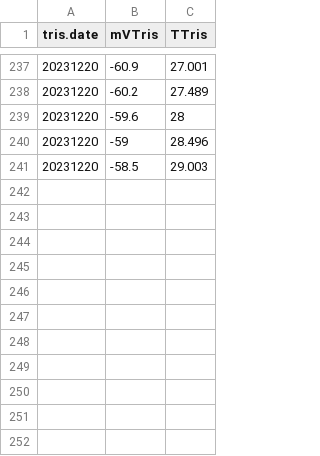
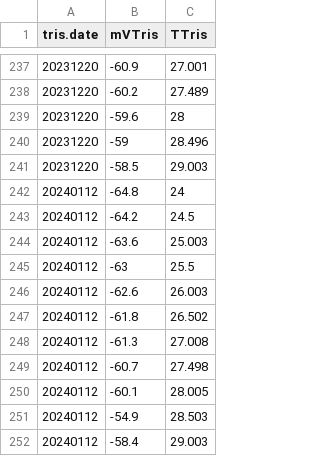
Before and after one commit to Putnam-Lab/CBLS_Wetlab, a CSV file: Data/Tris_Calibration.csv, drawn as a sheet; only a part is shown, gaps mark what is left out; the diff names each change by its address in the sheet, - before the commit and + after, or states it on an @@ line.

```diff
--- a/Data/Tris_Calibration.csv
+++ b/Data/Tris_Calibration.csv
+row 242: 20240112 | -64.8 | 24
+row 243: 20240112 | -64.2 | 24.5
+row 244: 20240112 | -63.6 | 25.003
+row 245: 20240112 | -63 | 25.5
+row 246: 20240112 | -62.6 | 26.003
+row 247: 20240112 | -61.8 | 26.502
+row 248: 20240112 | -61.3 | 27.008
+row 249: 20240112 | -60.7 | 27.498
+row 250: 20240112 | -60.1 | 28.005
+row 251: 20240112 | -54.9 | 28.503
+row 252: 20240112 | -58.4 | 29.003
```
Also changed, not shown: Data/Daily_measurements_tracking.csv, 3 other files.
